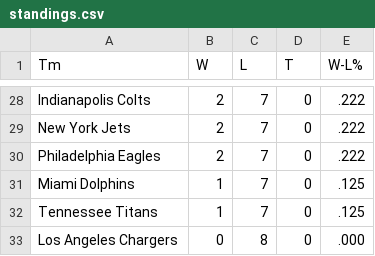
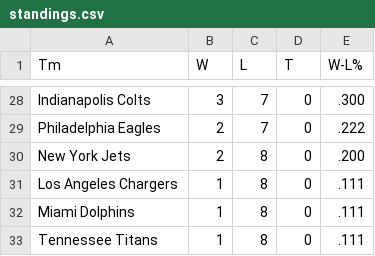
Before and after one commit to whansen2/nfl-score-predictor, a CSV file: nfl_predictor/data/standings.csv, drawn as a sheet; only a part is shown, gaps mark what is left out; removed rows and columns are numbered as before the commit, all else as after; the diff covers the shown part only; the diff names each change by its address in the sheet, - before the commit and + after, or states it on an @@ line.

```diff
--- a/nfl_predictor/data/standings.csv
+++ b/nfl_predictor/data/standings.csv
-B28 (W): 2
+B28 (W): 3
-E28 (W-L%): .222
+E28 (W-L%): .300
-row 29: New York Jets | 2 | 7 | 0 | .222
+row 30: New York Jets | 2 | 8 | 0 | .200
+row 31: Los Angeles Chargers | 1 | 8 | 0 | .111
-C32:C33 (L): 7
+C32:C33 (L): 8
-E32:E33 (W-L%): .125
+E32:E33 (W-L%): .111
-row 33: Los Angeles Chargers | 0 | 8 | 0 | .000
```
Also changed, not shown: 7 added rows, 7 removed rows and 32 edited cells elsewhere in this file, nfl_predictor/data/nfl_injuries.csv, nfl_predictor/data/past_results.csv, 6 other files.
